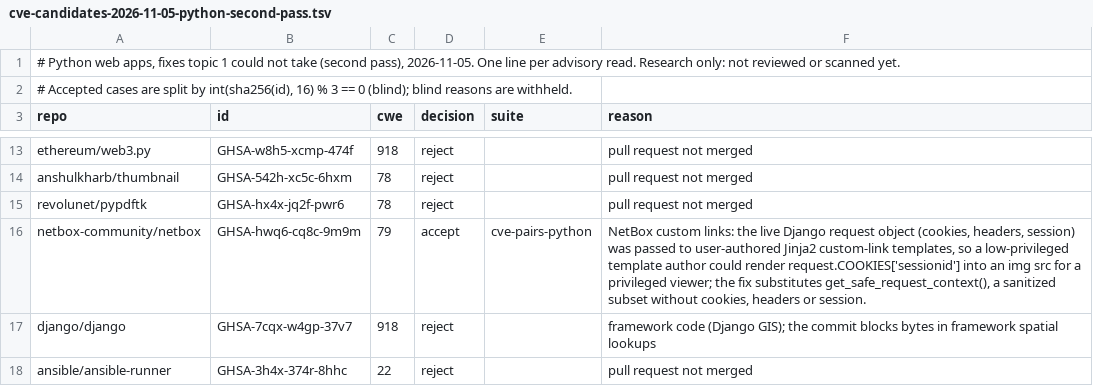
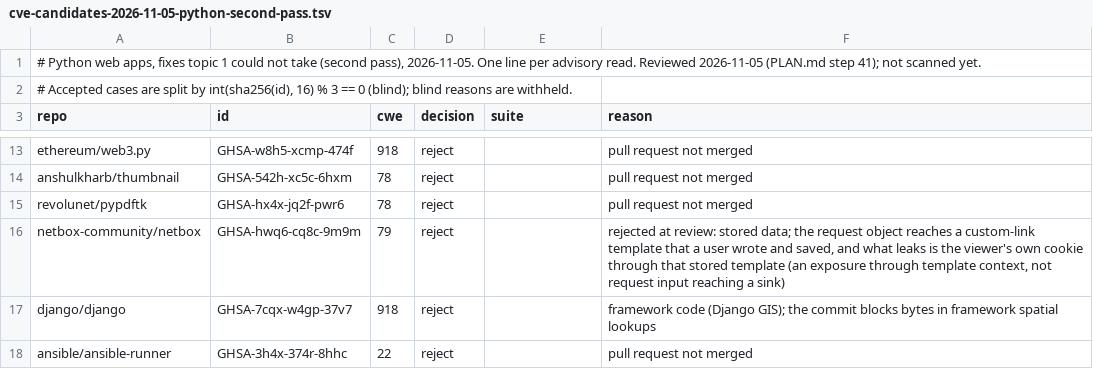
Before and after one commit to shwan-ps5/codewatch, a TSV file: benchmarks/cve-candidates-2026-11-05-python-second-pass.tsv, drawn as a sheet; only a part is shown, gaps mark what is left out.

```diff
--- a/benchmarks/cve-candidates-2026-11-05-python-second-pass.tsv
+++ b/benchmarks/cve-candidates-2026-11-05-python-second-pass.tsv
@@ -1,2 +1,2 @@
-# Python web apps, fixes topic 1 could not take (second pass), 2026-11-05. One line per advisory read. Research only: not reviewed or scanned yet.
+# Python web apps, fixes topic 1 could not take (second pass), 2026-11-05. One line per advisory read. Reviewed 2026-11-05 (PLAN.md step 41); not scanned yet.
 # Accepted cases are split by int(sha256(id), 16) % 3 == 0 (blind); blind reasons are withheld.
@@ -15,3 +15,3 @@ anshulkharb/thumbnail	GHSA-542h-xc5c-6hxm	78	reject		pull request not merged
 revolunet/pypdftk	GHSA-hx4x-jq2f-pwr6	78	reject		pull request not merged
-netbox-community/netbox	GHSA-hwq6-cq8c-9m9m	79	accept	cve-pairs-python	NetBox custom links: the live Django request object (cookies, headers, session) was passed to user-authored Jinja2 custom-link templates, so a low-privileged template author could render request.COOKIES['sessionid'] into an img src for a privileged viewer; the fix substitutes get_safe_request_context(), a sanitized subset without cookies, headers or session.
+netbox-community/netbox	GHSA-hwq6-cq8c-9m9m	79	reject		rejected at review: stored data; the request object reaches a custom-link template that a user wrote and saved, and what leaks is the viewer's own cookie through that stored template (an exposure through template context, not request input reaching a sink)
 django/django	GHSA-7cqx-w4gp-37v7	918	reject		framework code (Django GIS); the commit blocks bytes in framework spatial lookups
```
Also changed, not shown: 3 other files.
